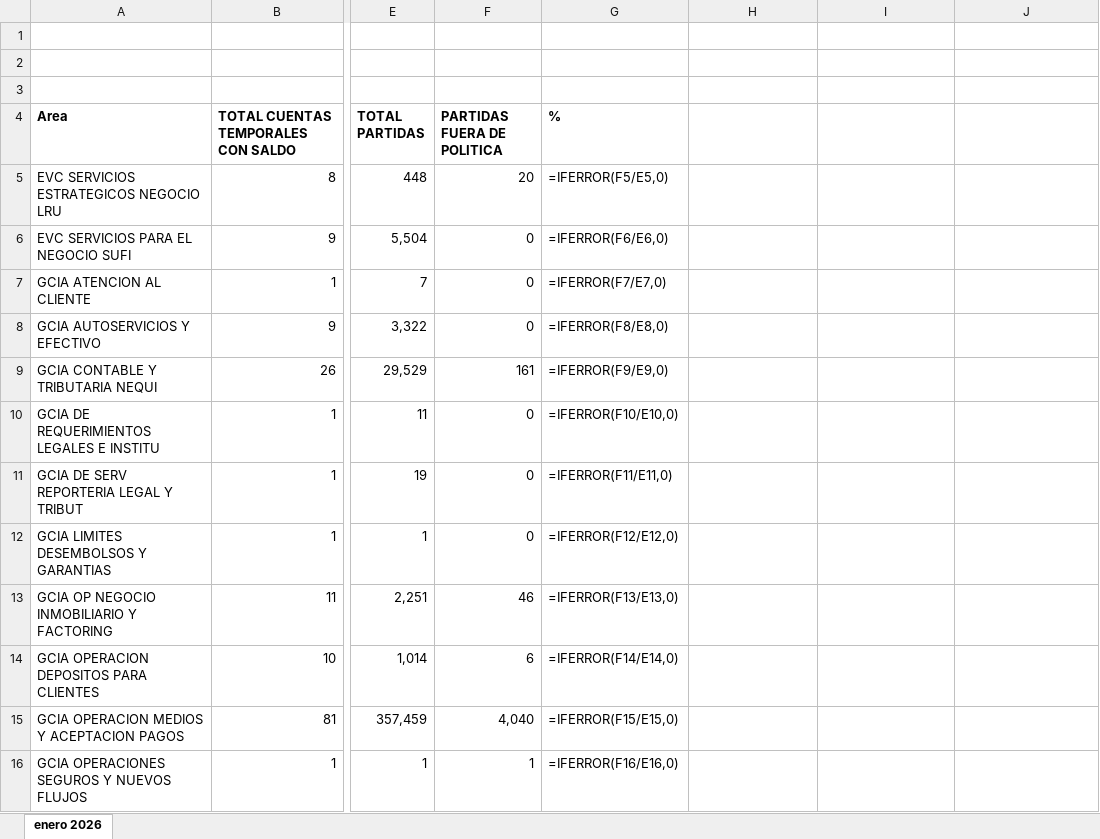
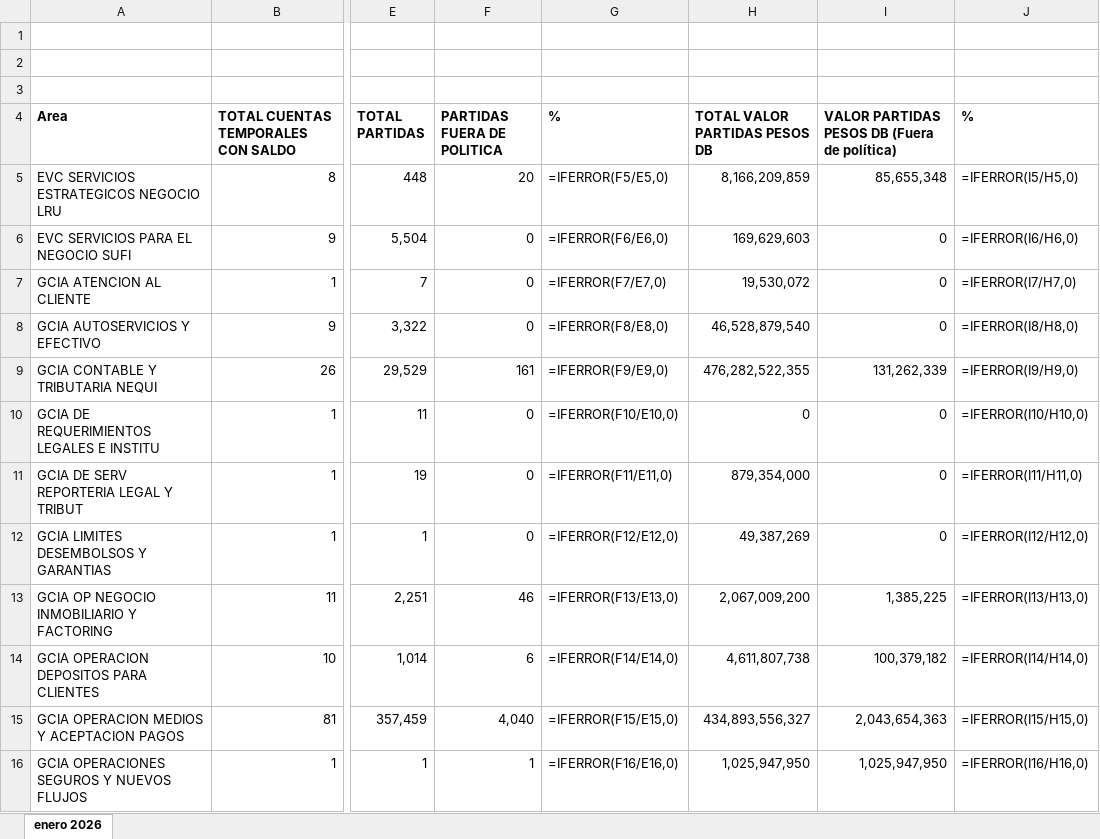
Before and after one commit to Santybanco/carpetascreadas, an Excel workbook: datos/salida/Indicadores_operacion_nuevo.xlsx, sheet enero 2026, drawn as a sheet; only a part is shown, gaps mark what is left out; values as stored, in another font and other column widths than the file's, no borders; formulas without a stored value are shown as written; the diff covers the shown part only; the diff names each change by its address in the sheet, - before the commit and + after, or states it on an @@ line.

Commit message:
Temporales con PARTIDAS FUERA DE POLITICA y VALOR PARTIDAS PESOS DB lista

```diff
--- a/datos/salida/Indicadores_operacion_nuevo.xlsx (sheet enero 2026)
+++ b/datos/salida/Indicadores_operacion_nuevo.xlsx (sheet enero 2026)
-H4: (empty)
+H4: TOTAL VALOR PARTIDAS PESOS DB
-I4: (empty)
+I4: VALOR PARTIDAS PESOS DB (Fuera de política)
-J4: (empty)
+J4: %
-H5 (TOTAL VALOR PARTIDAS PESOS DB): (empty)
+H5 (TOTAL VALOR PARTIDAS PESOS DB): 8,166,209,859
-I5: (empty)
+I5: 85,655,348
-J5 (%): (empty)
+J5 (%): =IFERROR(I5/H5,0)
-H6 (TOTAL VALOR PARTIDAS PESOS DB): (empty)
+H6 (TOTAL VALOR PARTIDAS PESOS DB): 169,629,603
-I6:I8: (empty)
+I6:I8: 0
-J6 (%): (empty)
+J6 (%): =IFERROR(I6/H6,0)
-H7 (TOTAL VALOR PARTIDAS PESOS DB): (empty)
+H7 (TOTAL VALOR PARTIDAS PESOS DB): 19,530,072
-J7 (%): (empty)
+J7 (%): =IFERROR(I7/H7,0)
-H8 (TOTAL VALOR PARTIDAS PESOS DB): (empty)
+H8 (TOTAL VALOR PARTIDAS PESOS DB): 46,528,879,540
-J8 (%): (empty)
+J8 (%): =IFERROR(I8/H8,0)
-H9 (TOTAL VALOR PARTIDAS PESOS DB): (empty)
+H9 (TOTAL VALOR PARTIDAS PESOS DB): 476,282,522,355
-I9: (empty)
+I9: 131,262,339
-J9 (%): (empty)
+J9 (%): =IFERROR(I9/H9,0)
-H10 (TOTAL VALOR PARTIDAS PESOS DB): (empty)
+H10 (TOTAL VALOR PARTIDAS PESOS DB): 0
-I10:I12: (empty)
+I10:I12: 0
-J10 (%): (empty)
+J10 (%): =IFERROR(I10/H10,0)
-H11 (TOTAL VALOR PARTIDAS PESOS DB): (empty)
+H11 (TOTAL VALOR PARTIDAS PESOS DB): 879,354,000
-J11 (%): (empty)
+J11 (%): =IFERROR(I11/H11,0)
-H12 (TOTAL VALOR PARTIDAS PESOS DB): (empty)
+H12 (TOTAL VALOR PARTIDAS PESOS DB): 49,387,269
-J12 (%): (empty)
+J12 (%): =IFERROR(I12/H12,0)
-H13 (TOTAL VALOR PARTIDAS PESOS DB): (empty)
+H13 (TOTAL VALOR PARTIDAS PESOS DB): 2,067,009,200
-I13: (empty)
+I13: 1,385,225
-J13 (%): (empty)
+J13 (%): =IFERROR(I13/H13,0)
-H14 (TOTAL VALOR PARTIDAS PESOS DB): (empty)
+H14 (TOTAL VALOR PARTIDAS PESOS DB): 4,611,807,738
-I14: (empty)
+I14: 100,379,182
-J14 (%): (empty)
+J14 (%): =IFERROR(I14/H14,0)
-H15 (TOTAL VALOR PARTIDAS PESOS DB): (empty)
+H15 (TOTAL VALOR PARTIDAS PESOS DB): 434,893,556,327
-I15: (empty)
+I15: 2,043,654,363
-J15 (%): (empty)
+J15 (%): =IFERROR(I15/H15,0)
-H16 (TOTAL VALOR PARTIDAS PESOS DB): (empty)
+H16 (TOTAL VALOR PARTIDAS PESOS DB): 1,025,947,950
-I16: (empty)
+I16: 1,025,947,950
-J16 (%): (empty)
+J16 (%): =IFERROR(I16/H16,0)
```
Also changed, not shown: 33 edited cells elsewhere in this sheet, 4 other files.
